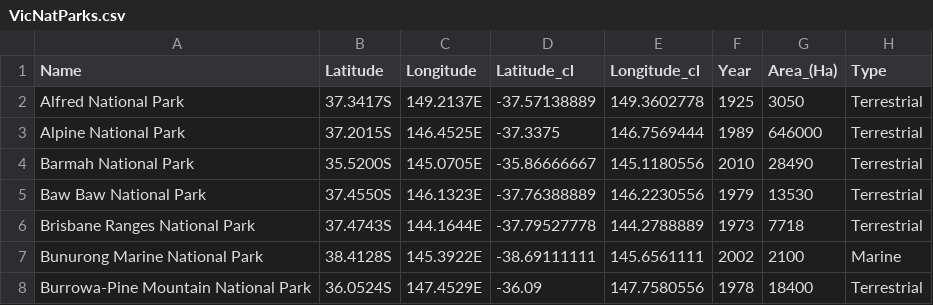
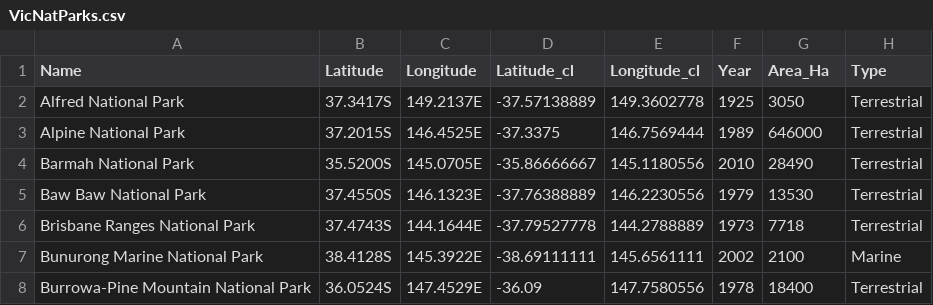
Before and after one commit to KEarlsKebab/3179, a CSV file: data/VicNatParks.csv, drawn as a sheet; only a part is shown.

Commit message:
Update VicNatParks.csv

```diff
--- a/data/VicNatParks.csv
+++ b/data/VicNatParks.csv
@@ -1,2 +1,2 @@
-Name,Latitude,Longitude,Latitude_cl,Longitude_cl,Year,Area_(Ha),Type
+Name,Latitude,Longitude,Latitude_cl,Longitude_cl,Year,Area_Ha,Type
 Alfred National Park,37.3417S,149.2137E,-37.57138889,149.3602778,1925,3050,Terrestrial
```
